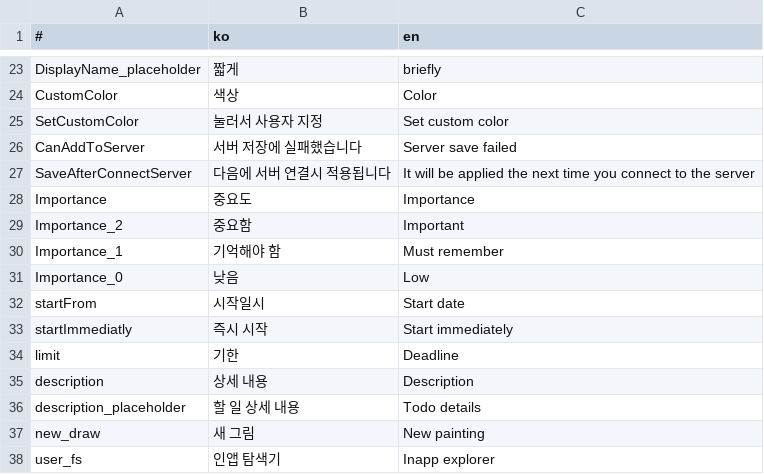
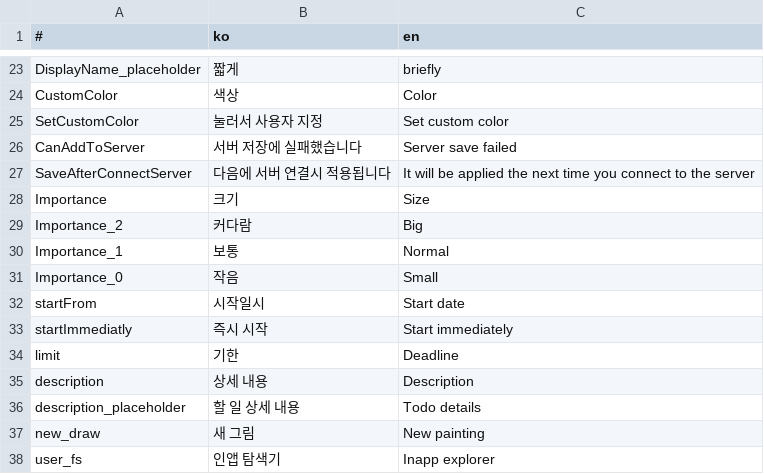
Before and after one commit to is2you2/pjcone, a CSV file: src/assets/data/translate.csv, drawn as a sheet; only a part is shown, gaps mark what is left out.

```diff
--- a/src/assets/data/translate.csv
+++ b/src/assets/data/translate.csv
@@ -27,6 +27,6 @@ CanAddToServer,서버 저장에 실패했습니다,Server save failed
 SaveAfterConnectServer,다음에 서버 연결시 적용됩니다,It will be applied the next time you connect to the server
-Importance,중요도,Importance
-Importance_2,중요함,Important
-Importance_1,기억해야 함,Must remember
-Importance_0,낮음,Low
+Importance,크기,Size
+Importance_2,커다람,Big
+Importance_1,보통,Normal
+Importance_0,작음,Small
 startFrom,시작일시,Start date
```
Also changed, not shown: 3 other files.
